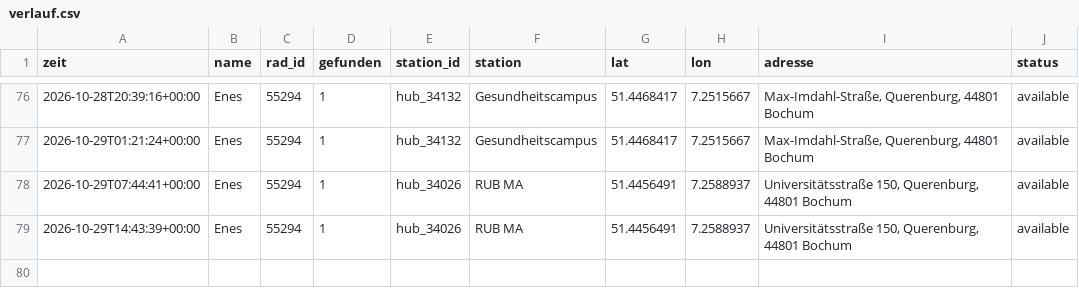
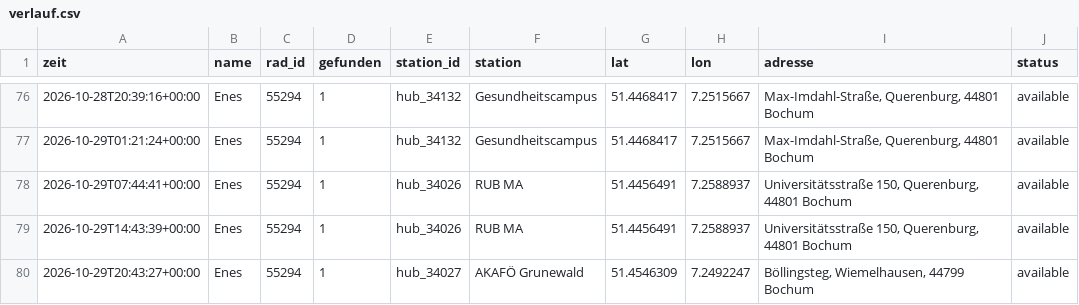
Before and after one commit to raphaelwelsow/woIstEnes, a CSV file: data/verlauf.csv, drawn as a sheet; only a part is shown, gaps mark what is left out.

```diff
--- a/data/verlauf.csv
+++ b/data/verlauf.csv
@@ -79 +79,2 @@ zeit,name,rad_id,gefunden,station_id,station,lat,lon,adresse,status
 2026-10-29T14:43:39+00:00,Enes,55294,1,hub_34026,RUB MA,51.4456491,7.2588937,"Universitätsstraße 150, Querenburg, 44801 Bochum",available
+2026-10-29T20:43:27+00:00,Enes,55294,1,hub_34027,AKAFÖ Grunewald,51.4546309,7.2492247,"Böllingsteg, Wiemelhausen, 44799 Bochum",available
```
